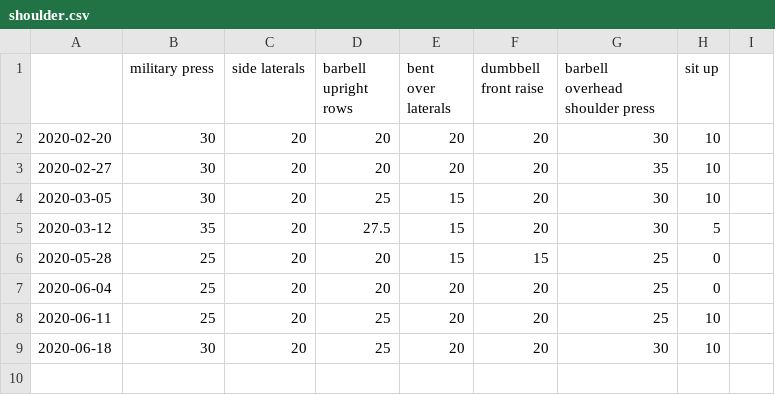
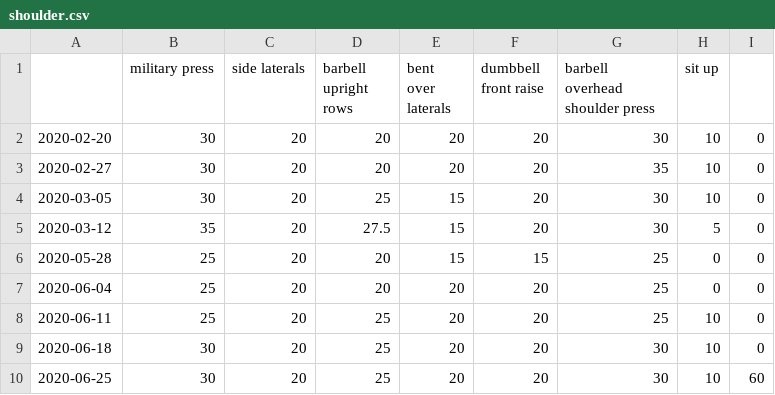
Before and after one commit to zhaoyi3264/goodbye-impotence, a CSV file: data/shoulder.csv, drawn as a sheet.

Commit message:
normalize data

```diff
--- a/data/shoulder.csv
+++ b/data/shoulder.csv
@@ -1,9 +1,10 @@
 ,military press,side laterals,barbell upright rows,bent over laterals,dumbbell front raise,barbell overhead shoulder press,sit up
-2020-02-20,30,20,20,20,20,30,10
-2020-02-27,30,20,20,20,20,35,10
-2020-03-05,30,20,25,15,20,30,10
-2020-03-12,35,20,27.5,15,20,30,5
-2020-05-28,25,20,20,15,15,25,0
-2020-06-04,25,20,20,20,20,25,0
-2020-06-11,25,20,25,20,20,25,10
-2020-06-18,30,20,25,20,20,30,10
+2020-02-20,30,20,20,20,20,30,10,0
+2020-02-27,30,20,20,20,20,35,10,0
+2020-03-05,30,20,25,15,20,30,10,0
+2020-03-12,35,20,27.5,15,20,30,5,0
+2020-05-28,25,20,20,15,15,25,0,0
+2020-06-04,25,20,20,20,20,25,0,0
+2020-06-11,25,20,25,20,20,25,10,0
+2020-06-18,30,20,25,20,20,30,10,0
+2020-06-25,30,20,25,20,20,30,10,60
```
Also changed, not shown: data/arm.csv, data/back.csv, 2 other files.
